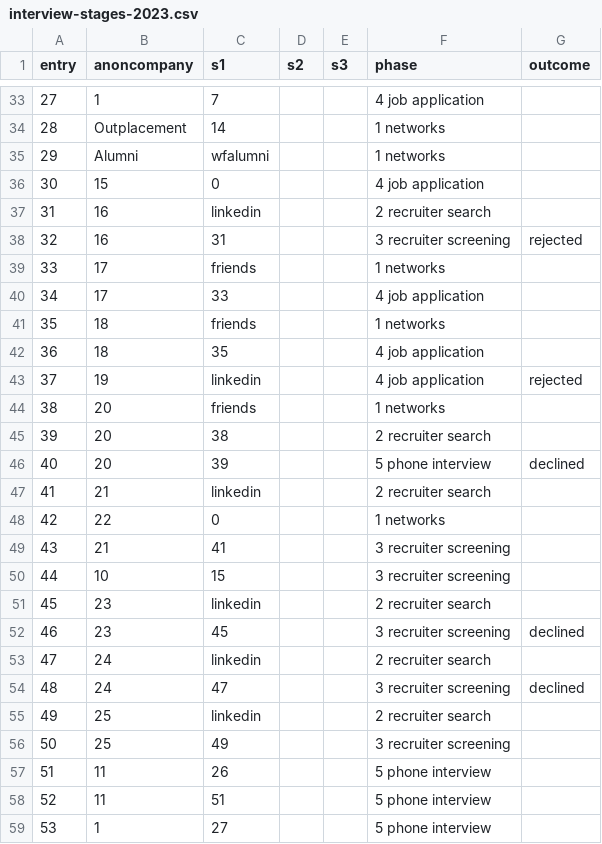
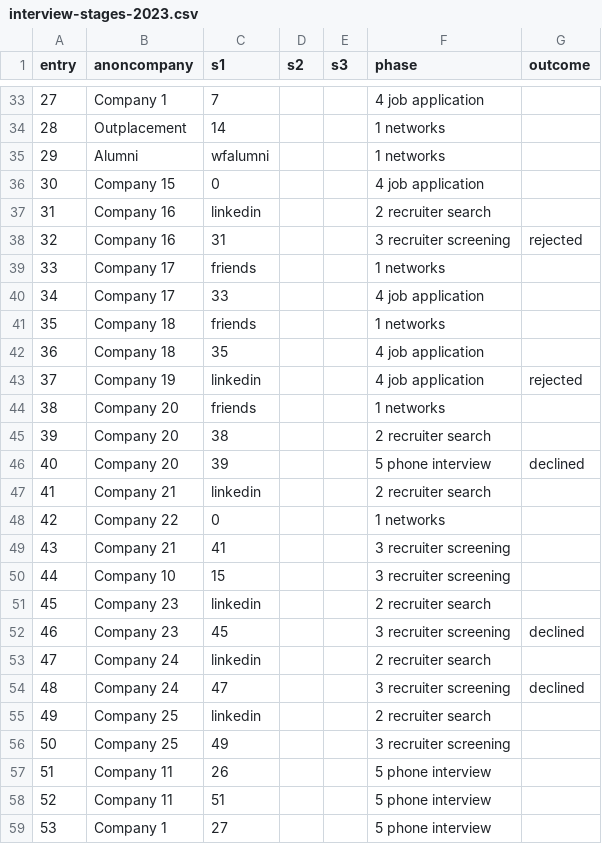
Before and after one commit to pauloqueiroga/deliberate-practice, a CSV file: docs/interview-stages-2023.csv, drawn as a sheet; only a part is shown, gaps mark what is left out; the diff covers the shown part only; the diff names each change by its address in the sheet, - before the commit and + after, or states it on an @@ line.

Commit message:
slightly more descriptive on anonymized company names

```diff
--- a/docs/interview-stages-2023.csv
+++ b/docs/interview-stages-2023.csv
-B33 (anoncompany): 1
+B33 (anoncompany): Company 1
-B36 (anoncompany): 15
+B36 (anoncompany): Company 15
-B37:B38 (anoncompany): 16
+B37:B38 (anoncompany): Company 16
-B39:B40 (anoncompany): 17
+B39:B40 (anoncompany): Company 17
-B41:B42 (anoncompany): 18
+B41:B42 (anoncompany): Company 18
-B43 (anoncompany): 19
+B43 (anoncompany): Company 19
-B44:B46 (anoncompany): 20
+B44:B46 (anoncompany): Company 20
-B47 (anoncompany): 21
+B47 (anoncompany): Company 21
-B48 (anoncompany): 22
+B48 (anoncompany): Company 22
-B49 (anoncompany): 21
+B49 (anoncompany): Company 21
-B50 (anoncompany): 10
+B50 (anoncompany): Company 10
-B51:B52 (anoncompany): 23
+B51:B52 (anoncompany): Company 23
-B53:B54 (anoncompany): 24
+B53:B54 (anoncompany): Company 24
-B55:B56 (anoncompany): 25
+B55:B56 (anoncompany): Company 25
-B57:B58 (anoncompany): 11
+B57:B58 (anoncompany): Company 11
-B59 (anoncompany): 1
+B59 (anoncompany): Company 1
```
Also changed, not shown: 43 edited cells elsewhere in this file, 2 other files.
